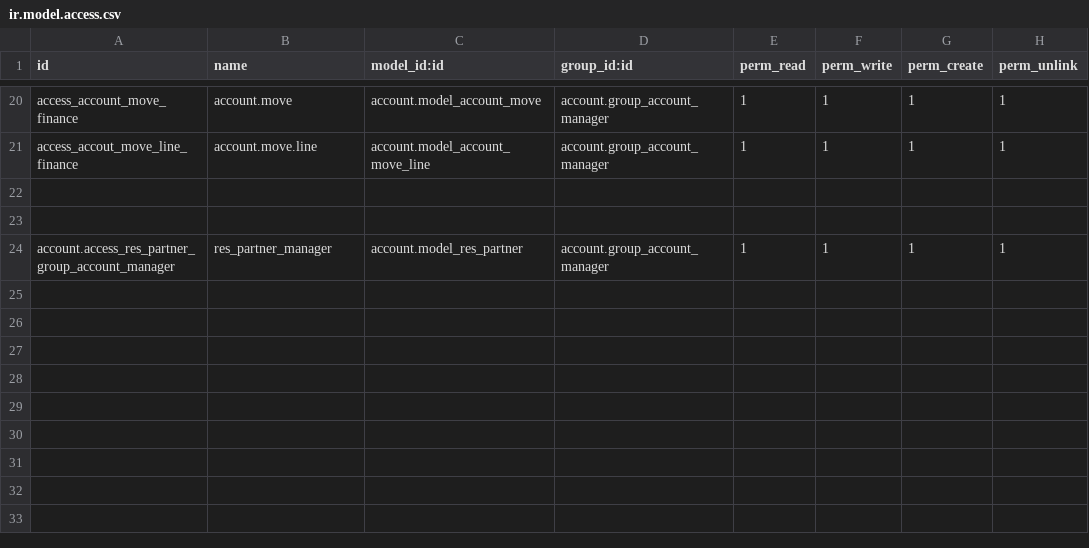
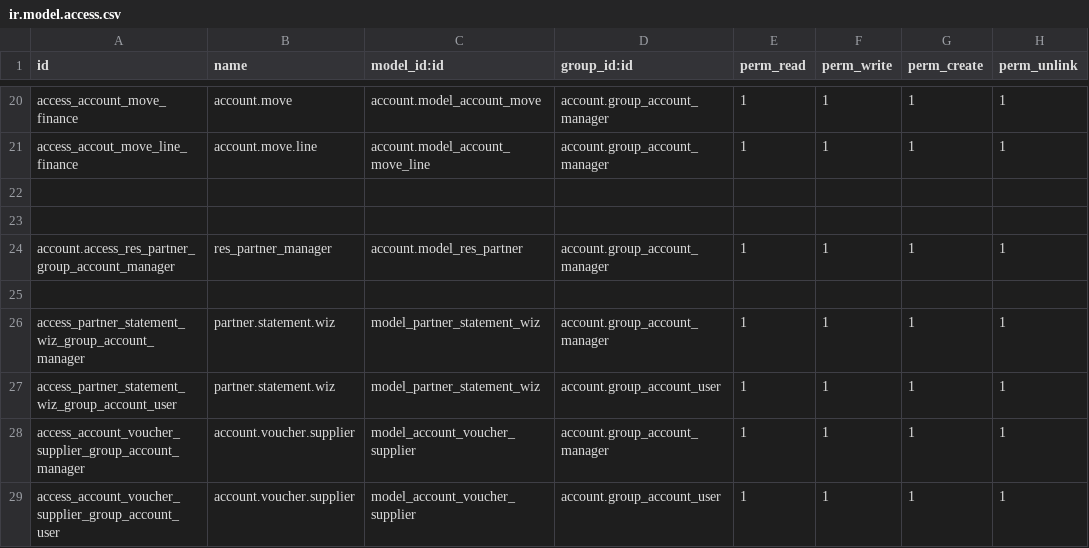
Before and after one commit to pritish-14/rag-revert, a CSV file: invoice_extension_RAG/security/ir.model.access.csv, drawn as a sheet; only a part is shown, gaps mark what is left out; the diff names each change by its address in the sheet, - before the commit and + after, or states it on an @@ line.

Commit message:
[Account asset and invoice]

```diff
--- a/invoice_extension_RAG/security/ir.model.access.csv
+++ b/invoice_extension_RAG/security/ir.model.access.csv
+row 25: (empty)
+row 26: access_partner_statement_wiz_group_account_manager | partner.statement.wiz | model_partner_statement_wiz | account.group_account_manager | 1 | 1 | 1 | 1
+row 27: access_partner_statement_wiz_group_account_user | partner.statement.wiz | model_partner_statement_wiz | account.group_account_user | 1 | 1 | 1 | 1
+row 28: access_account_voucher_supplier_group_account_manager | account.voucher.supplier | model_account_voucher_supplier | account.group_account_manager | 1 | 1 | 1 | 1
+row 29: access_account_voucher_supplier_group_account_user | account.voucher.supplier | model_account_voucher_supplier | account.group_account_user | 1 | 1 | 1 | 1
```
Also changed, not shown: 10 other files.
